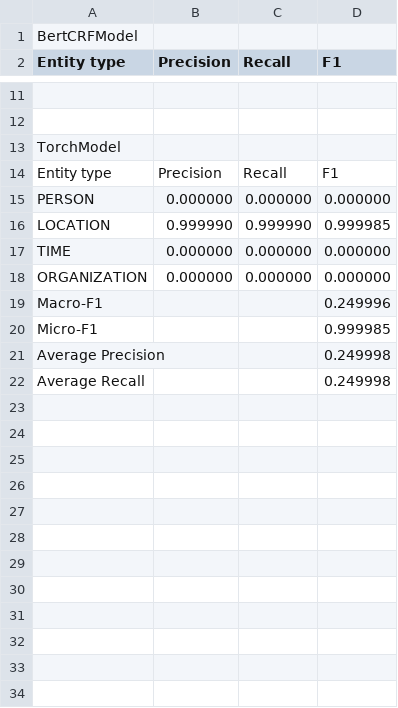
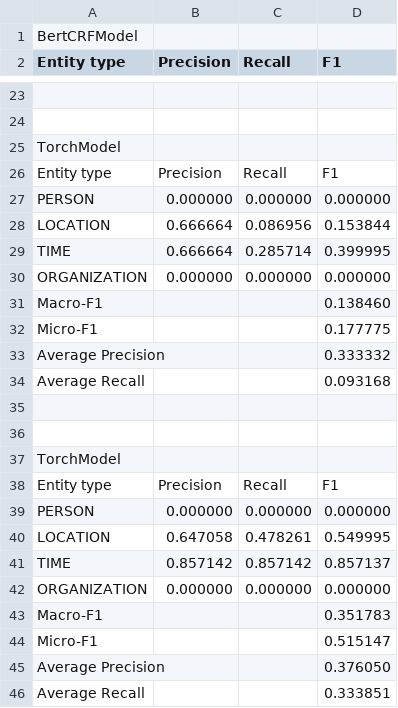
Before and after one commit to NJUxlj/ner-bert-crf, a CSV file: metrics.csv, drawn as a sheet; only a part is shown, gaps mark what is left out; the diff covers the shown part only.

```diff
--- a/metrics.csv
+++ b/metrics.csv
@@ -15,8 +27,20 @@ Entity type,Precision,Recall,F1
 PERSON,0.000000,0.000000,0.000000
-LOCATION,0.999990,0.999990,0.999985
-TIME,0.000000,0.000000,0.000000
+LOCATION,0.666664,0.086956,0.153844
+TIME,0.666664,0.285714,0.399995
 ORGANIZATION,0.000000,0.000000,0.000000
-Macro-F1,,,0.249996
-Micro-F1,,,0.999985
-Average Precision,,,0.249998
-Average Recall,,,0.249998
+Macro-F1,,,0.138460
+Micro-F1,,,0.177775
+Average Precision,,,0.333332
+Average Recall,,,0.093168
+""
+""
+TorchModel,,,
+Entity type,Precision,Recall,F1
+PERSON,0.000000,0.000000,0.000000
+LOCATION,0.647058,0.478261,0.549995
+TIME,0.857142,0.857142,0.857137
+ORGANIZATION,0.000000,0.000000,0.000000
+Macro-F1,,,0.351783
+Micro-F1,,,0.515147
+Average Precision,,,0.376050
+Average Recall,,,0.333851
```
Also changed, not shown: 14 added rows, 2 removed rows and 4 edited cells elsewhere in this file, 2 other files.
